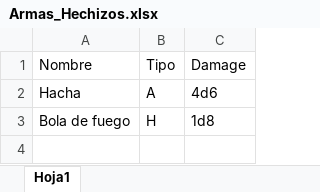
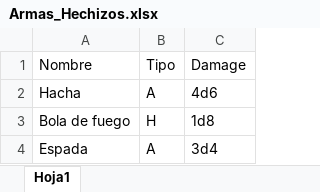
Before and after one commit to SrMilla/PhytonMaster, an Excel workbook: Armas_Hechizos.xlsx, sheet Hoja1, drawn as a sheet; values as stored, in another font and other column widths than the file's, no borders; the diff names each change by its address in the sheet, - before the commit and + after, or states it on an @@ line.

```diff
--- a/Armas_Hechizos.xlsx (sheet Hoja1)
+++ b/Armas_Hechizos.xlsx (sheet Hoja1)
+row 4: Espada | A | 3d4
```
Also changed, not shown: Campo de batalla.xlsx, Mapa de Monstruos.xlsx, 3 other files.
